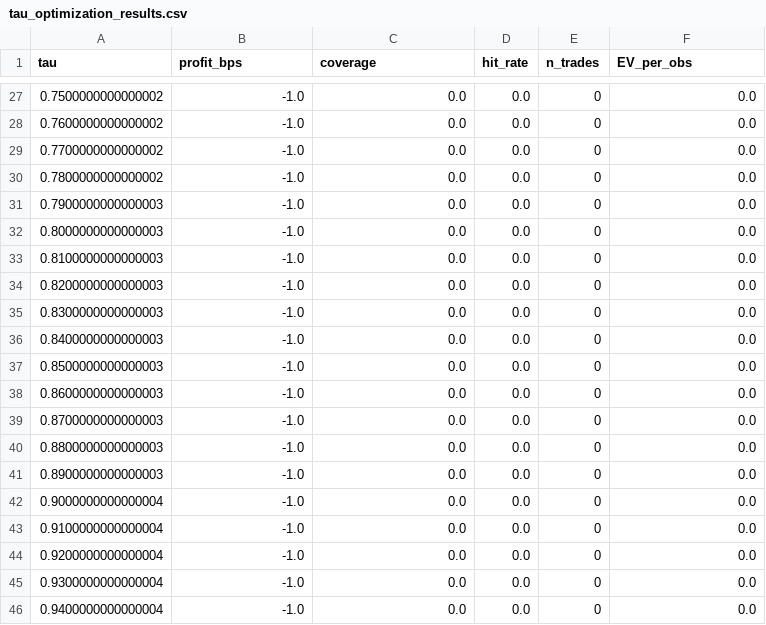
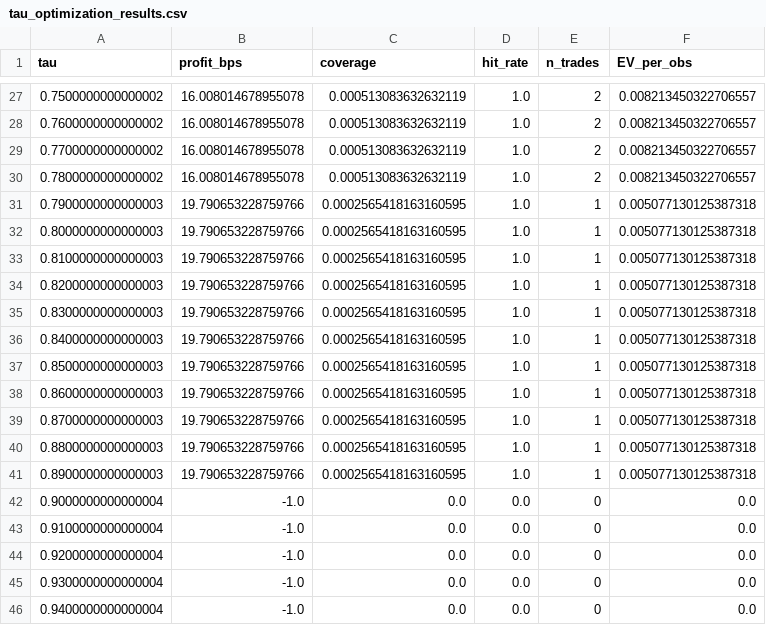
Before and after one commit to rruehl/ml-bot, a CSV file: artifacts/tau_optimization_results.csv, drawn as a sheet; only a part is shown, gaps mark what is left out; the diff covers the shown part only.

```diff
--- a/artifacts/tau_optimization_results.csv
+++ b/artifacts/tau_optimization_results.csv
@@ -27,16 +27,16 @@ tau,profit_bps,coverage,hit_rate,n_trades,EV_per_obs
-0.7500000000000002,-1.0,0.0,0.0,0,0.0
-0.7600000000000002,-1.0,0.0,0.0,0,0.0
-0.7700000000000002,-1.0,0.0,0.0,0,0.0
-0.7800000000000002,-1.0,0.0,0.0,0,0.0
-0.7900000000000003,-1.0,0.0,0.0,0,0.0
-0.8000000000000003,-1.0,0.0,0.0,0,0.0
-0.8100000000000003,-1.0,0.0,0.0,0,0.0
-0.8200000000000003,-1.0,0.0,0.0,0,0.0
-0.8300000000000003,-1.0,0.0,0.0,0,0.0
-0.8400000000000003,-1.0,0.0,0.0,0,0.0
-0.8500000000000003,-1.0,0.0,0.0,0,0.0
-0.8600000000000003,-1.0,0.0,0.0,0,0.0
-0.8700000000000003,-1.0,0.0,0.0,0,0.0
-0.8800000000000003,-1.0,0.0,0.0,0,0.0
-0.8900000000000003,-1.0,0.0,0.0,0,0.0
+0.7500000000000002,16.008014678955078,0.000513083632632119,1.0,2,0.008213450322706557
+0.7600000000000002,16.008014678955078,0.000513083632632119,1.0,2,0.008213450322706557
+0.7700000000000002,16.008014678955078,0.000513083632632119,1.0,2,0.008213450322706557
+0.7800000000000002,16.008014678955078,0.000513083632632119,1.0,2,0.008213450322706557
+0.7900000000000003,19.790653228759766,0.0002565418163160595,1.0,1,0.005077130125387318
+0.8000000000000003,19.790653228759766,0.0002565418163160595,1.0,1,0.005077130125387318
+0.8100000000000003,19.790653228759766,0.0002565418163160595,1.0,1,0.005077130125387318
+0.8200000000000003,19.790653228759766,0.0002565418163160595,1.0,1,0.005077130125387318
+0.8300000000000003,19.790653228759766,0.0002565418163160595,1.0,1,0.005077130125387318
+0.8400000000000003,19.790653228759766,0.0002565418163160595,1.0,1,0.005077130125387318
+0.8500000000000003,19.790653228759766,0.0002565418163160595,1.0,1,0.005077130125387318
+0.8600000000000003,19.790653228759766,0.0002565418163160595,1.0,1,0.005077130125387318
+0.8700000000000003,19.790653228759766,0.0002565418163160595,1.0,1,0.005077130125387318
+0.8800000000000003,19.790653228759766,0.0002565418163160595,1.0,1,0.005077130125387318
+0.8900000000000003,19.790653228759766,0.0002565418163160595,1.0,1,0.005077130125387318
 0.9000000000000004,-1.0,0.0,0.0,0,0.0
```
Also changed, not shown: 124 edited cells elsewhere in this file, artifacts/central_test_index.csv, artifacts/metrics_per_symbol_two_class.csv, 25 other files.
